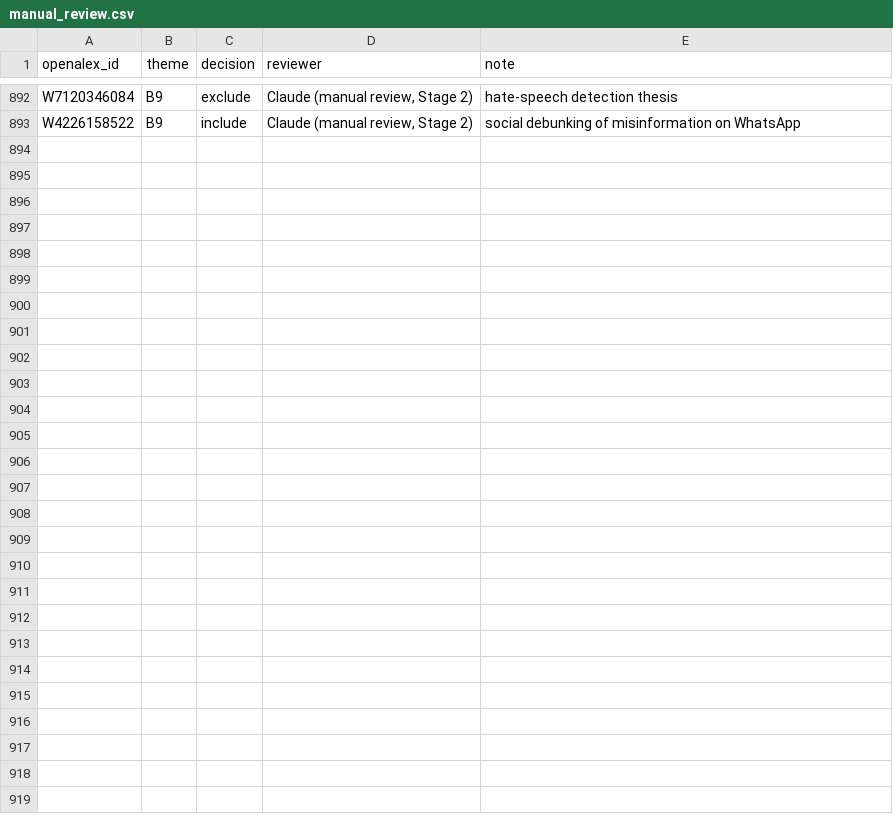
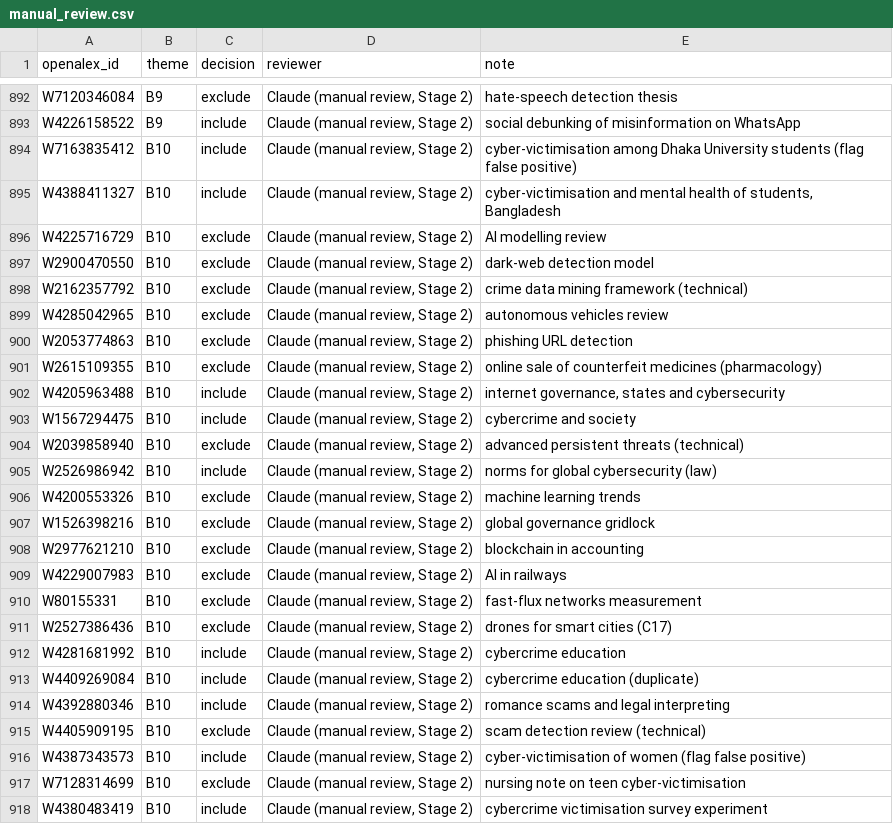
Before and after one commit to jagsi271/literature-map, a CSV file: data/screening/manual_review.csv, drawn as a sheet; only a part is shown, gaps mark what is left out; the diff names each change by its address in the sheet, - before the commit and + after, or states it on an @@ line.

```diff
--- a/data/screening/manual_review.csv
+++ b/data/screening/manual_review.csv
+row 894: W7163835412 | B10 | include | Claude (manual review, Stage 2) | cyber-victimisation among Dhaka University students (flag false positive)
+row 895: W4388411327 | B10 | include | Claude (manual review, Stage 2) | cyber-victimisation and mental health of students, Bangladesh
+row 896: W4225716729 | B10 | exclude | Claude (manual review, Stage 2) | AI modelling review
+row 897: W2900470550 | B10 | exclude | Claude (manual review, Stage 2) | dark-web detection model
+row 898: W2162357792 | B10 | exclude | Claude (manual review, Stage 2) | crime data mining framework (technical)
+row 899: W4285042965 | B10 | exclude | Claude (manual review, Stage 2) | autonomous vehicles review
+row 900: W2053774863 | B10 | exclude | Claude (manual review, Stage 2) | phishing URL detection
+row 901: W2615109355 | B10 | exclude | Claude (manual review, Stage 2) | online sale of counterfeit medicines (pharmacology)
+row 902: W4205963488 | B10 | include | Claude (manual review, Stage 2) | internet governance, states and cybersecurity
+row 903: W1567294475 | B10 | include | Claude (manual review, Stage 2) | cybercrime and society
+row 904: W2039858940 | B10 | exclude | Claude (manual review, Stage 2) | advanced persistent threats (technical)
+row 905: W2526986942 | B10 | include | Claude (manual review, Stage 2) | norms for global cybersecurity (law)
+row 906: W4200553326 | B10 | exclude | Claude (manual review, Stage 2) | machine learning trends
+row 907: W1526398216 | B10 | exclude | Claude (manual review, Stage 2) | global governance gridlock
+row 908: W2977621210 | B10 | exclude | Claude (manual review, Stage 2) | blockchain in accounting
+row 909: W4229007983 | B10 | exclude | Claude (manual review, Stage 2) | AI in railways
+row 910: W80155331 | B10 | exclude | Claude (manual review, Stage 2) | fast-flux networks measurement
+row 911: W2527386436 | B10 | exclude | Claude (manual review, Stage 2) | drones for smart cities (C17)
+row 912: W4281681992 | B10 | include | Claude (manual review, Stage 2) | cybercrime education
+row 913: W4409269084 | B10 | include | Claude (manual review, Stage 2) | cybercrime education (duplicate)
+row 914: W4392880346 | B10 | include | Claude (manual review, Stage 2) | romance scams and legal interpreting
+row 915: W4405909195 | B10 | exclude | Claude (manual review, Stage 2) | scam detection review (technical)
+row 916: W4387343573 | B10 | include | Claude (manual review, Stage 2) | cyber-victimisation of women (flag false positive)
+row 917: W7128314699 | B10 | exclude | Claude (manual review, Stage 2) | nursing note on teen cyber-victimisation
+row 918: W4380483419 | B10 | include | Claude (manual review, Stage 2) | cybercrime victimisation survey experiment
```
Also changed, not shown: data/processed/screening_stats.csv, 5 other files.
